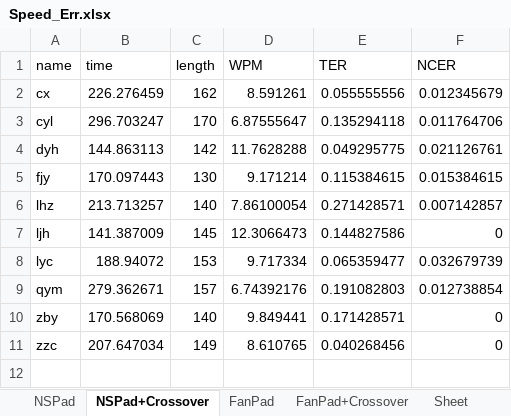
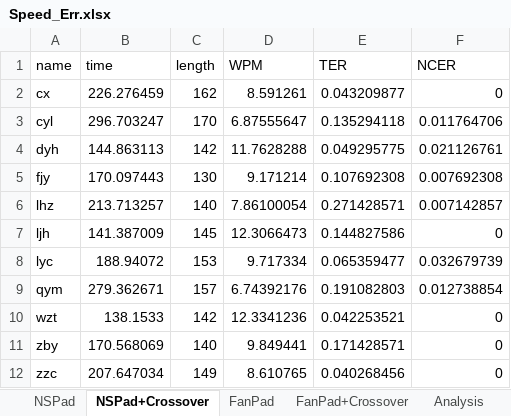
Before and after one commit to Steve-Strange/FanPad-A-Fan-Layout-Touchpad-Keyboard-for-Text-Entry-in-VR, an Excel workbook: Assets/DataProcessing/Speed_Err.xlsx, sheet NSPad+Crossover, drawn as a sheet; values as stored, in another font and other column widths than the file's, no borders; the diff names each change by its address in the sheet, - before the commit and + after, or states it on an @@ line.

```diff
--- a/Assets/DataProcessing/Speed_Err.xlsx (sheet NSPad+Crossover)
+++ b/Assets/DataProcessing/Speed_Err.xlsx (sheet NSPad+Crossover)
-sheet tab: Sheet
+sheet tab: Analysis
-E2 (TER): 0.055555556
+E2 (TER): 0.043209877
-F2 (NCER): 0.012345679
+F2 (NCER): 0
-E5 (TER): 0.115384615
+E5 (TER): 0.107692308
-F5 (NCER): 0.015384615
+F5 (NCER): 0.007692308
+row 10: wzt | 138.1533 | 142 | 12.3341236 | 0.042253521 | 0
```
Also changed, not shown: sheet Analysis, sheet FanPad+Crossover, sheet NSPad, sheet FanPad, 2 other files.
